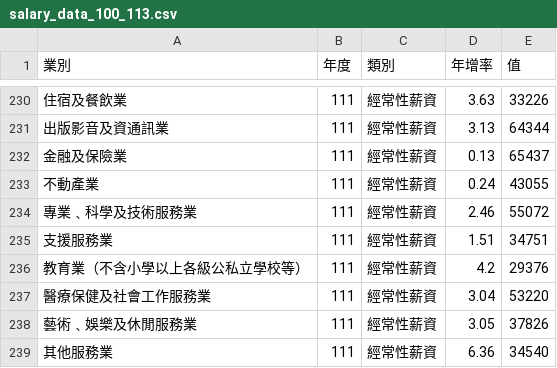
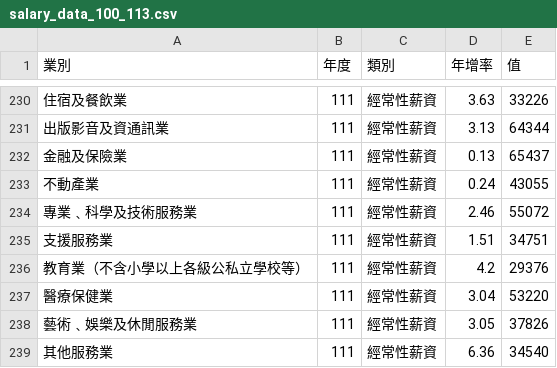
Before and after one commit to YanagiSiki/final_report_project, a CSV file: data/salary_data_100_113.csv, drawn as a sheet; only a part is shown, gaps mark what is left out; the diff covers the shown part only.

```diff
--- a/data/salary_data_100_113.csv
+++ b/data/salary_data_100_113.csv
@@ -236,3 +236,3 @@
 教育業（不含小學以上各級公私立學校等）,111,經常性薪資,4.2,29376
-醫療保健及社會工作服務業,111,經常性薪資,3.04,53220
+醫療保健業,111,經常性薪資,3.04,53220
 藝術﹑娛樂及休閒服務業,111,經常性薪資,3.05,37826
```
Also changed, not shown: 5 edited cells elsewhere in this file, 17 other files.
